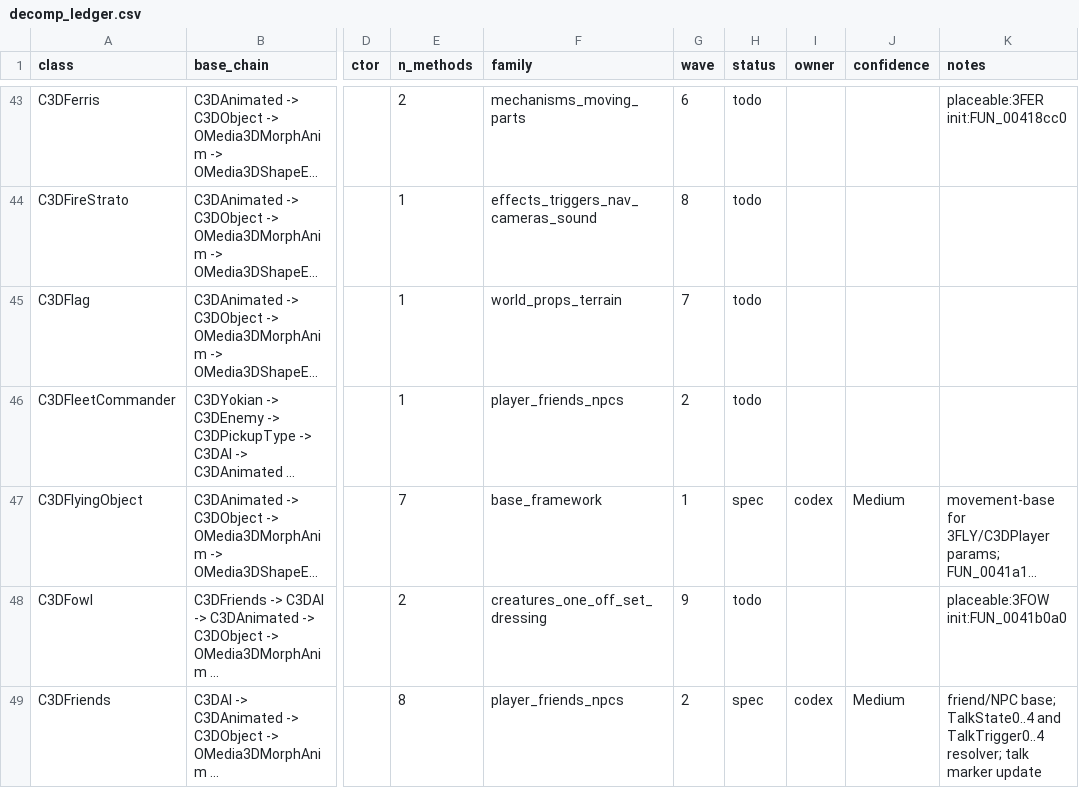
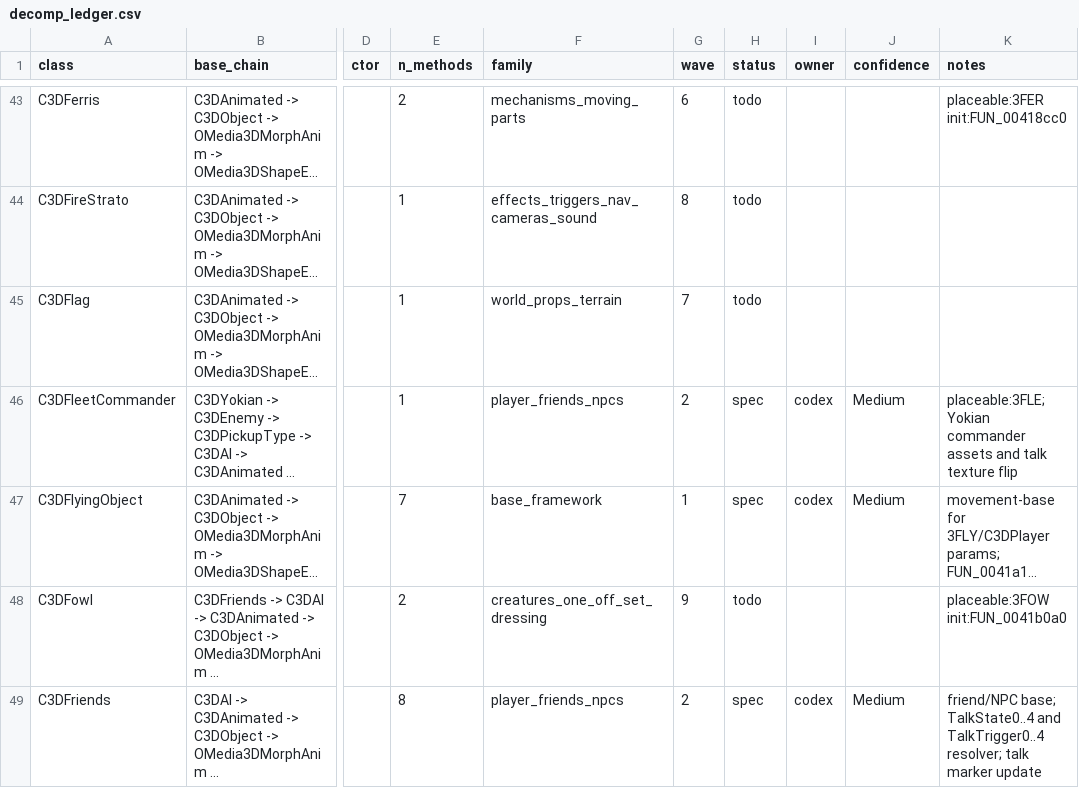
Before and after one commit to alexscott2718-gif/jn-engine, a CSV file: docs/decomp_ledger.csv, drawn as a sheet; only a part is shown, gaps mark what is left out; long unchanged cells end in …; the diff names each change by its address in the sheet, - before the commit and + after, or states it on an @@ line.

Commit message:
decomp(C3DFleetCommander): spec commander NPC

```diff
--- a/docs/decomp_ledger.csv
+++ b/docs/decomp_ledger.csv
-H46 (status): todo
+H46 (status): spec
-I46 (owner): (empty)
+I46 (owner): codex
-J46 (confidence): (empty)
+J46 (confidence): Medium
-K46 (notes): (empty)
+K46 (notes): placeable:3FLE; Yokian commander assets and talk texture flip
```
Also changed, not shown: docs/_gam_classids.tsv, 2 other files.
